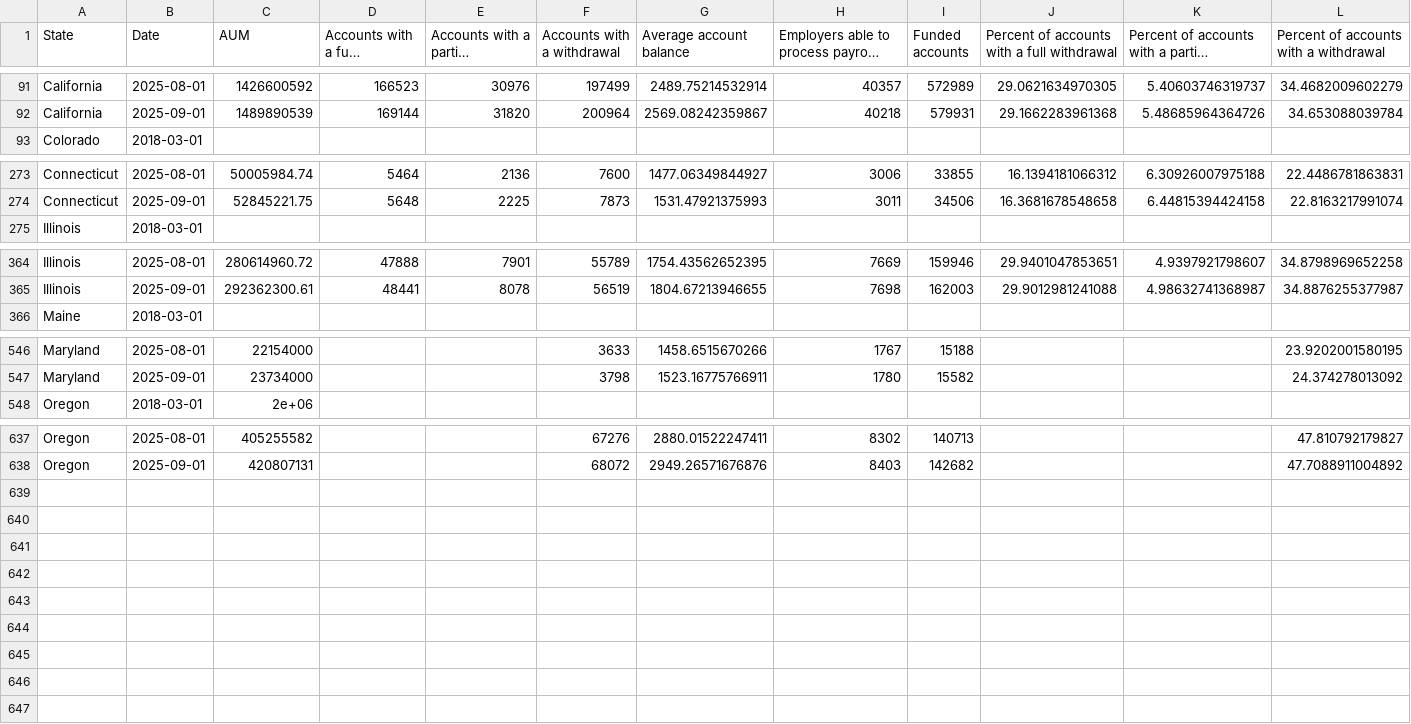
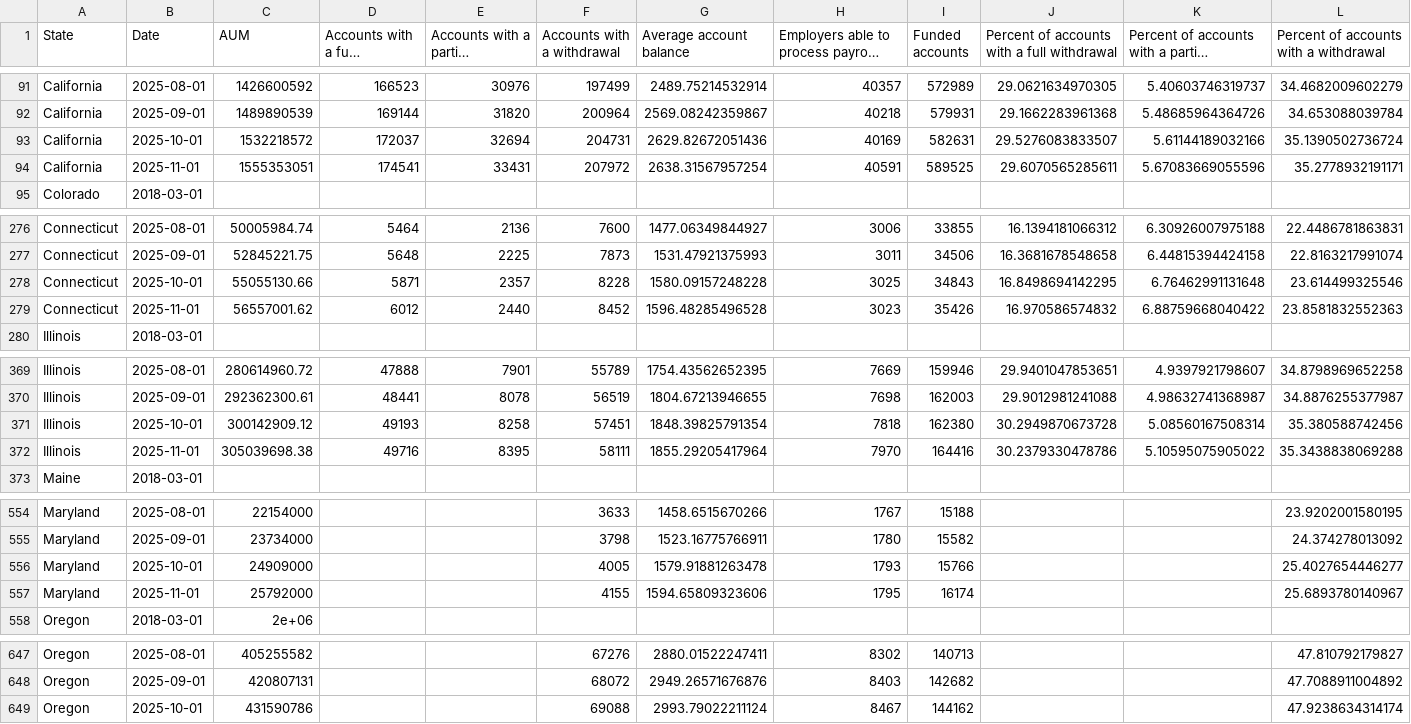
Before and after one commit to Maryland-State-Innovation-Team/Maryland-State-Innovation-Team.github.io, a CSV file: mdsaves/dash/state_sponsored_retirement_plan_data_wide.csv, drawn as a sheet; only a part is shown, gaps mark what is left out; long unchanged cells end in …; rows hold the shown columns only; the diff covers the shown part only; the diff names each change by its address in the sheet, - before the commit and + after, or states it on an @@ line.

Commit message:
Add new data

```diff
--- a/mdsaves/dash/state_sponsored_retirement_plan_data_wide.csv
+++ b/mdsaves/dash/state_sponsored_retirement_plan_data_wide.csv
+row 93: California | 2025-10-01 | 1532218572 | 172037 | 32694 | 204731 | 2629.82672051436 | 40169 | 582631 | 29.5276083833507 | 5.61144189032166 | 35.1390502736724
+row 94: California | 2025-11-01 | 1555353051 | 174541 | 33431 | 207972 | 2638.31567957254 | 40591 | 589525 | 29.6070565285611 | 5.67083669055596 | 35.2778932191171
+row 278: Connecticut | 2025-10-01 | 55055130.66 | 5871 | 2357 | 8228 | 1580.09157248228 | 3025 | 34843 | 16.8498694142295 | 6.76462991131648 | 23.614499325546
+row 279: Connecticut | 2025-11-01 | 56557001.62 | 6012 | 2440 | 8452 | 1596.48285496528 | 3023 | 35426 | 16.970586574832 | 6.88759668040422 | 23.8581832552363
+row 371: Illinois | 2025-10-01 | 300142909.12 | 49193 | 8258 | 57451 | 1848.39825791354 | 7818 | 162380 | 30.2949870673728 | 5.08560167508314 | 35.380588742456
+row 372: Illinois | 2025-11-01 | 305039698.38 | 49716 | 8395 | 58111 | 1855.29205417964 | 7970 | 164416 | 30.2379330478786 | 5.10595075905022 | 35.3438838069288
+row 556: Maryland | 2025-10-01 | 24909000 |  |  | 4005 | 1579.91881263478 | 1793 | 15766 |  |  | 25.4027654446277
+row 557: Maryland | 2025-11-01 | 25792000 |  |  | 4155 | 1594.65809323606 | 1795 | 16174 |  |  | 25.6893780140967
+row 649: Oregon | 2025-10-01 | 431590786 |  |  | 69088 | 2993.79022211124 | 8467 | 144162 |  |  | 47.9238634314174
```
Also changed, not shown: 2 added rows elsewhere in this file.
